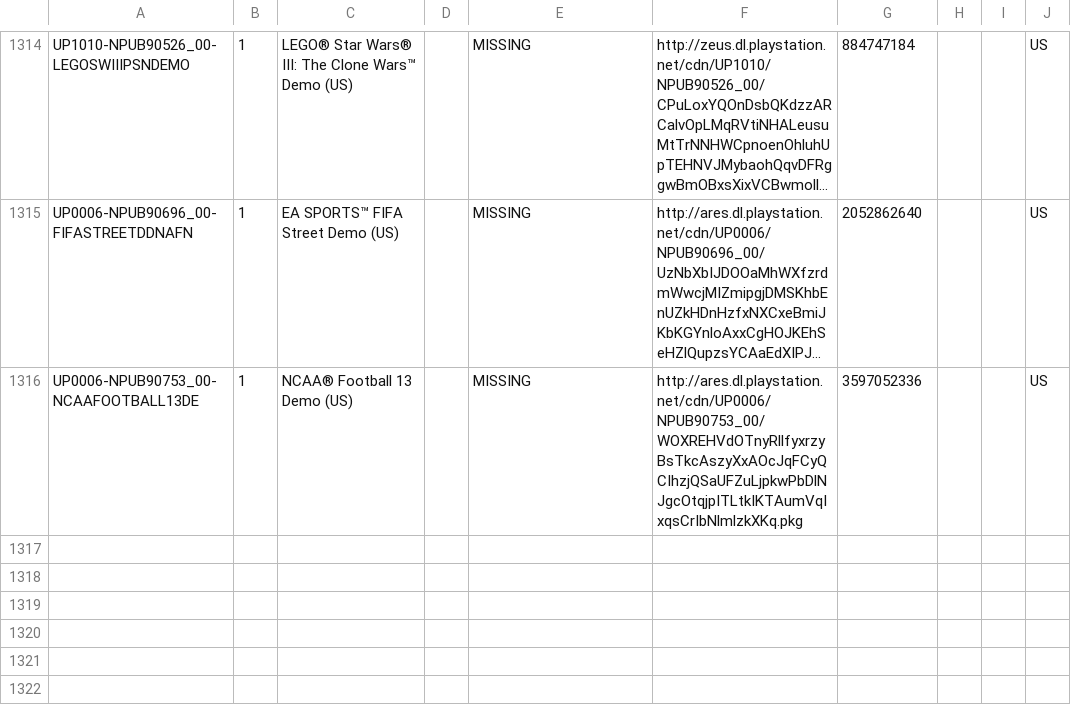
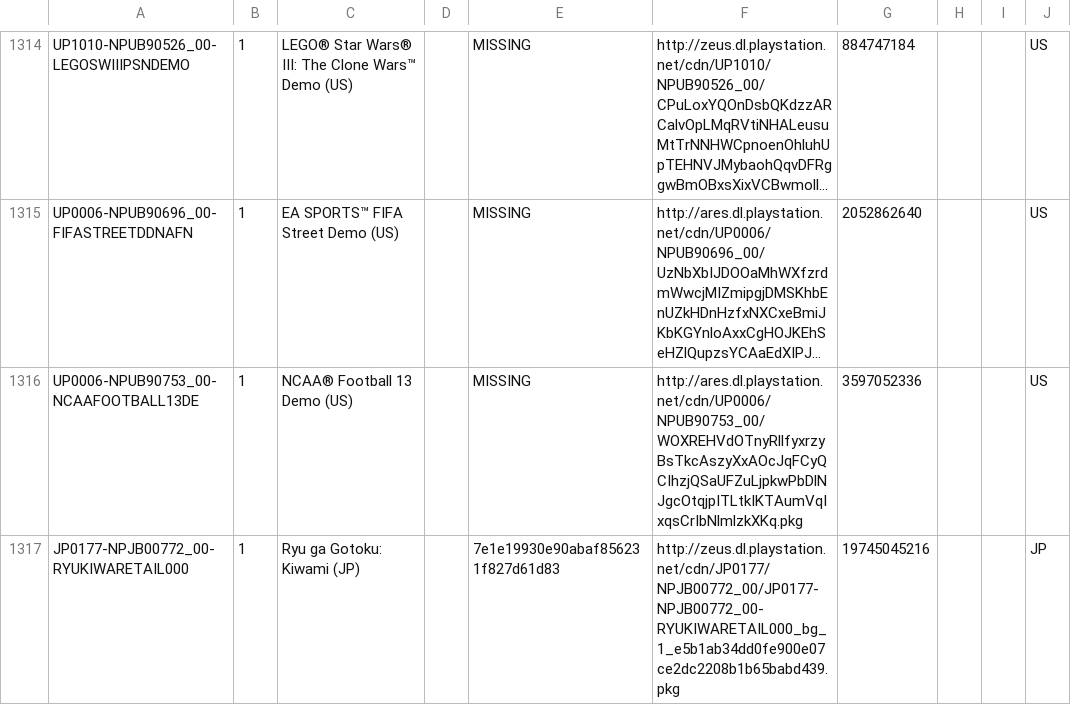
Before and after one commit to jy95/pkgi-ps3-nopaystation, a CSV file: output/pkgi_games_pending.csv, drawn as a sheet; only a part is shown, gaps mark what is left out; long unchanged cells end in …; the diff names each change by its address in the sheet, - before the commit and + after, or states it on an @@ line.

```diff
--- a/output/pkgi_games_pending.csv
+++ b/output/pkgi_games_pending.csv
+row 1317: JP0177-NPJB00772_00-RYUKIWARETAIL000 | 1 | Ryu ga Gotoku: Kiwami (JP) |  | 7e1e19930e90abaf856231f827d61d83 | http://zeus.dl.playstation.net/cdn/JP0177/NPJB00772_00/JP0177-NPJB00772_00-RYUKIWARETAIL000_bg_1_e5b1ab34dd0fe900e07ce2dc2208b1b65babd439.pkg | 19745045216 |  |  | JP
```
Also changed, not shown: input/pending_PS3_GAMES.tsv, 3 other files.
